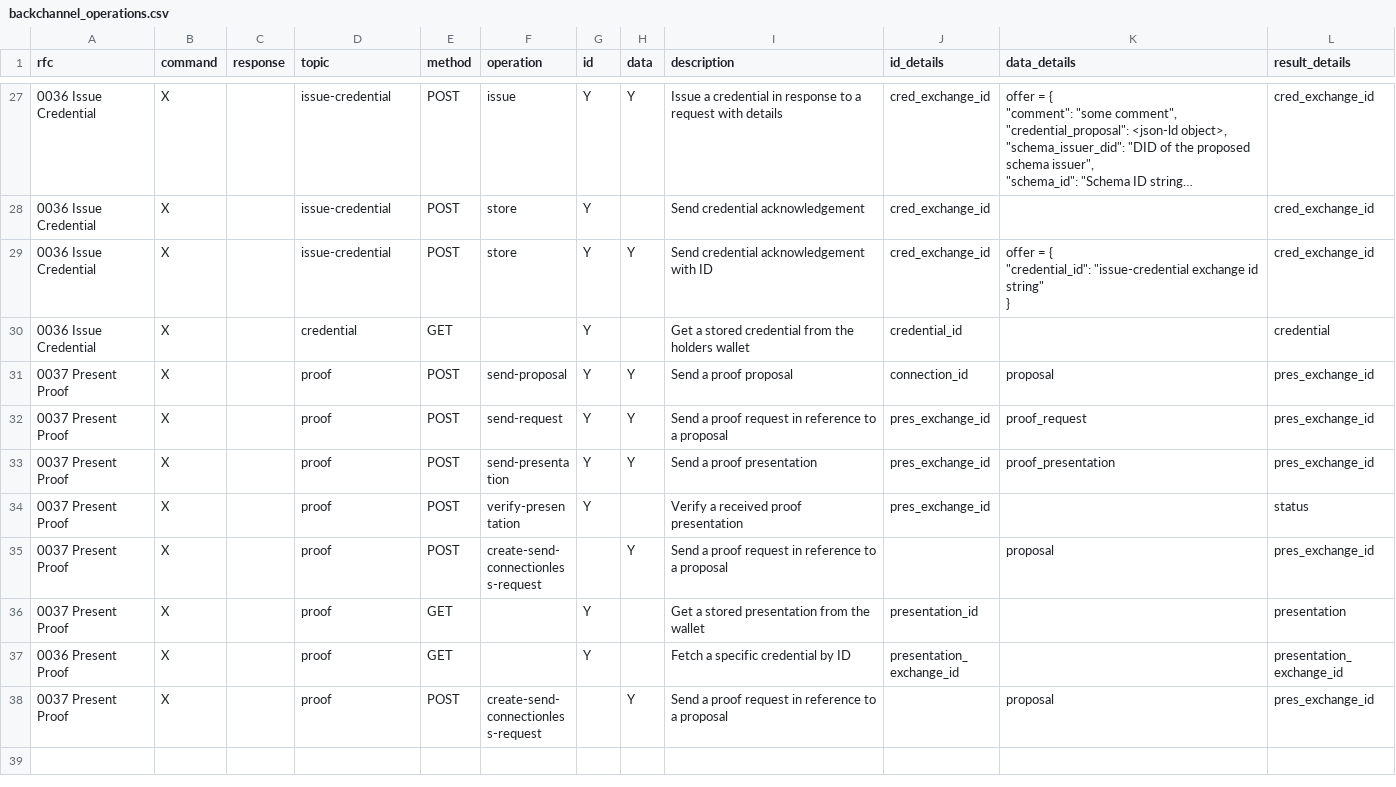
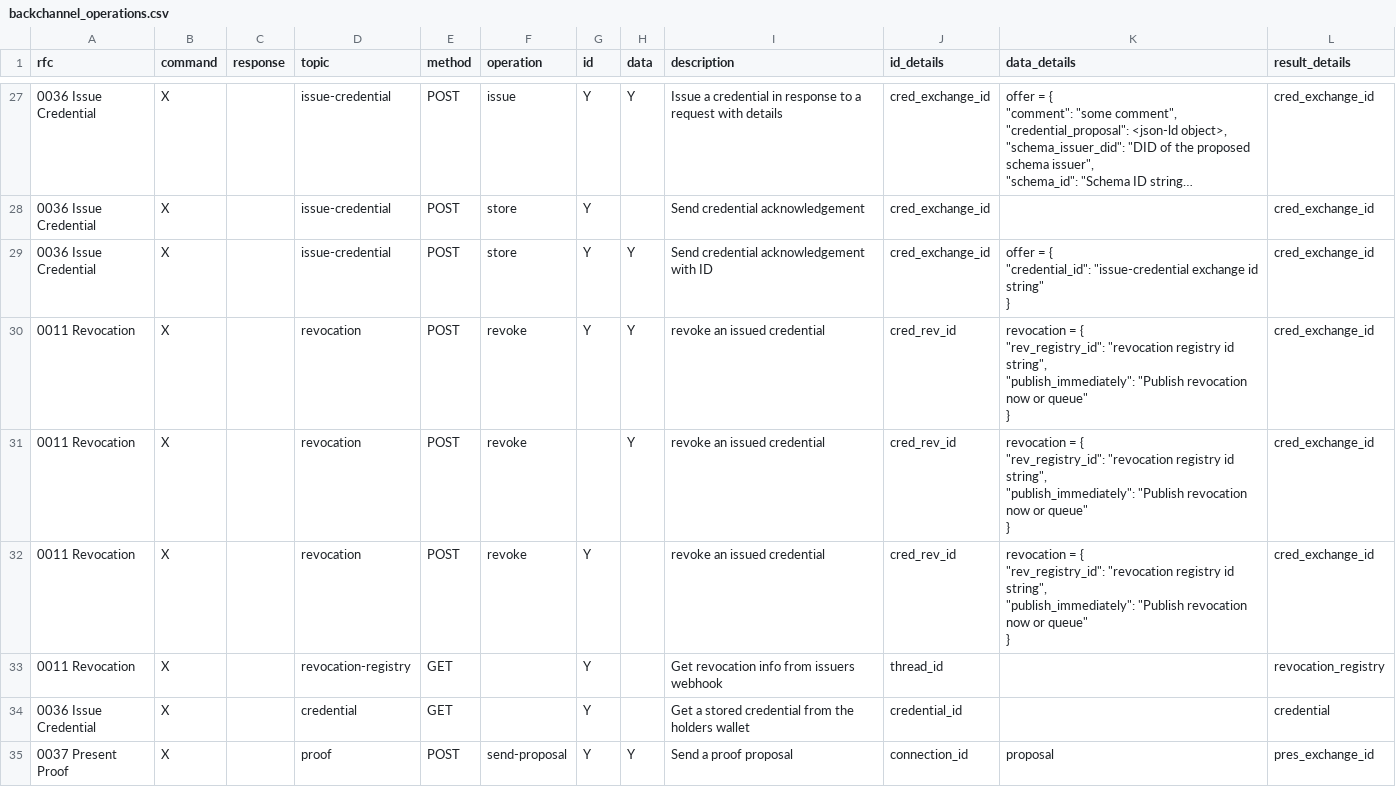
Before and after one commit to openwallet-foundation/owl-agent-test-harness, a CSV file: aries-backchannels/backchannel_operations.csv, drawn as a sheet; only a part is shown, gaps mark what is left out; the shorter side is filled out with more unchanged rows; long unchanged cells end in ….

```diff
--- a/aries-backchannels/backchannel_operations.csv
+++ b/aries-backchannels/backchannel_operations.csv
@@ -69,2 +69,15 @@ rfc,command,response,topic,method,operation,id,data,description,id_details,data_
 }",cred_exchange_id
+0011 Revocation,X,,revocation,POST,revoke,Y,Y,revoke an issued credential,cred_rev_id,"revocation = {
+    ""rev_registry_id"": ""revocation registry id string"",
+    ""publish_immediately"": ""Publish revocation now or queue""
+}",cred_exchange_id
+0011 Revocation,X,,revocation,POST,revoke,,Y,revoke an issued credential,cred_rev_id,"revocation = {
+    ""rev_registry_id"": ""revocation registry id string"",
+    ""publish_immediately"": ""Publish revocation now or queue""
+}",cred_exchange_id
+0011 Revocation,X,,revocation,POST,revoke,Y,,revoke an issued credential,cred_rev_id,"revocation = {
+    ""rev_registry_id"": ""revocation registry id string"",
+    ""publish_immediately"": ""Publish revocation now or queue""
+}",cred_exchange_id
+0011 Revocation,X,,revocation-registry,GET,,Y,,Get revocation info from issuers webhook ,thread_id,,revocation_registry
 0036 Issue Credential,X,,credential,GET,,Y,,Get a stored credential from the holders wallet ,credential_id,,credential
```
Also changed, not shown: aries-backchannels/data/backchannel_operations.csv, 14 other files.
